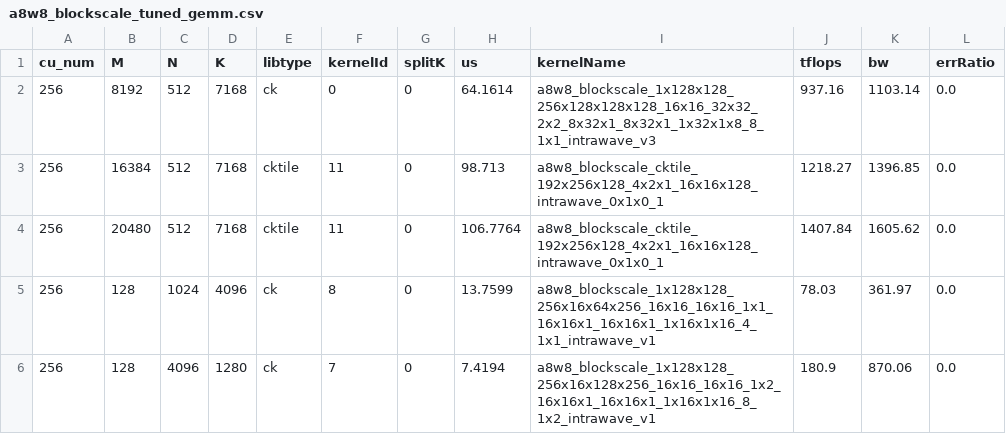
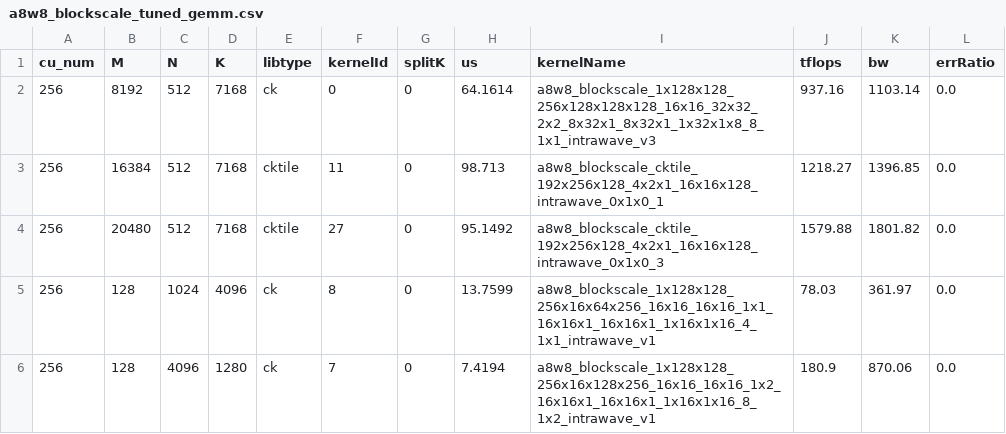
Before and after one commit to lucas-santos-amd/aiter, a CSV file: aiter/configs/a8w8_blockscale_tuned_gemm.csv, drawn as a sheet.

```diff
--- a/aiter/configs/a8w8_blockscale_tuned_gemm.csv
+++ b/aiter/configs/a8w8_blockscale_tuned_gemm.csv
@@ -3,3 +3,3 @@ cu_num,M,N,K,libtype,kernelId,splitK,us,kernelName,tflops,bw,errRatio
 256,16384,512,7168,cktile,11,0,98.713,a8w8_blockscale_cktile_192x256x128_4x2x1_16x16x128_intrawave_0x1x0_1,1218.27,1396.85,0.0
-256,20480,512,7168,cktile,11,0,106.7764,a8w8_blockscale_cktile_192x256x128_4x2x1_16x16x128_intrawave_0x1x0_1,1407.84,1605.62,0.0
+256,20480,512,7168,cktile,27,0,95.1492,a8w8_blockscale_cktile_192x256x128_4x2x1_16x16x128_intrawave_0x1x0_3,1579.88,1801.82,0.0
 256,128,1024,4096,ck,8,0,13.7599,a8w8_blockscale_1x128x128_256x16x64x256_16x16_16x16_1x1_16x16x1_16x16x1_1x16x1x16_4_1x1_intrawave_v1,78.03,361.97,0.0
```
Also changed, not shown: aiter/configs/a8w8_bpreshuffle_tuned_gemm.csv, aiter/configs/model_configs/a8w8_blockscale_bpreshuffle_tuned_gemm_qwen3_235b.csv, 18 other files.
